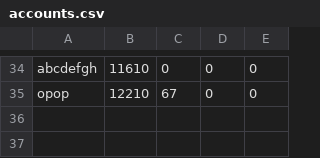
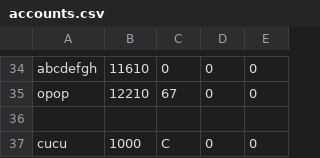
Before and after one commit to hyun090305/ClassRoyale, a CSV file: data/accounts.csv, drawn as a sheet; only a part is shown, gaps mark what is left out.

```diff
--- a/data/accounts.csv
+++ b/data/accounts.csv
@@ -35 +35,3 @@ abcdefgh,11610,0,0,0
 opop,12210,67,0,0
+
+cucu,1000,C,0,0
```
Also changed, not shown: data/users.csv.
